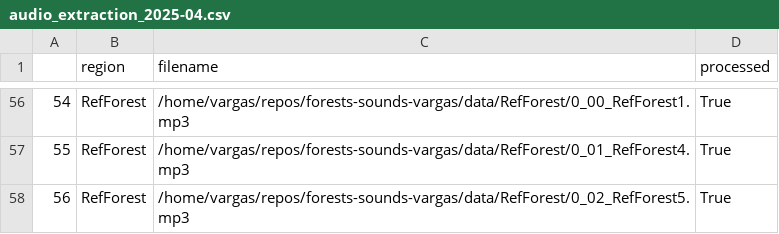
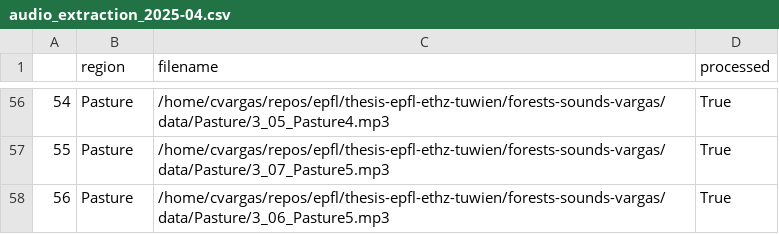
Before and after one commit to carlosvargas9103/soundforest, a CSV file: out/audio_extraction_2025-04.csv, drawn as a sheet; only a part is shown, gaps mark what is left out; the diff covers the shown part only.

```diff
--- a/out/audio_extraction_2025-04.csv
+++ b/out/audio_extraction_2025-04.csv
@@ -56,3 +56,3 @@
-54;RefForest;/home/vargas/repos/forests-sounds-vargas/data/RefForest/0_00_RefForest1.mp3;True
-55;RefForest;/home/vargas/repos/forests-sounds-vargas/data/RefForest/0_01_RefForest4.mp3;True
-56;RefForest;/home/vargas/repos/forests-sounds-vargas/data/RefForest/0_02_RefForest5.mp3;True
+54;Pasture;/home/cvargas/repos/epfl/thesis-epfl-ethz-tuwien/forests-sounds-vargas/data/Pasture/3_05_Pasture4.mp3;True
+55;Pasture;/home/cvargas/repos/epfl/thesis-epfl-ethz-tuwien/forests-sounds-vargas/data/Pasture/3_07_Pasture5.mp3;True
+56;Pasture;/home/cvargas/repos/epfl/thesis-epfl-ethz-tuwien/forests-sounds-vargas/data/Pasture/3_06_Pasture5.mp3;True
```
Also changed, not shown: 76 edited cells elsewhere in this file, 1 other file.
